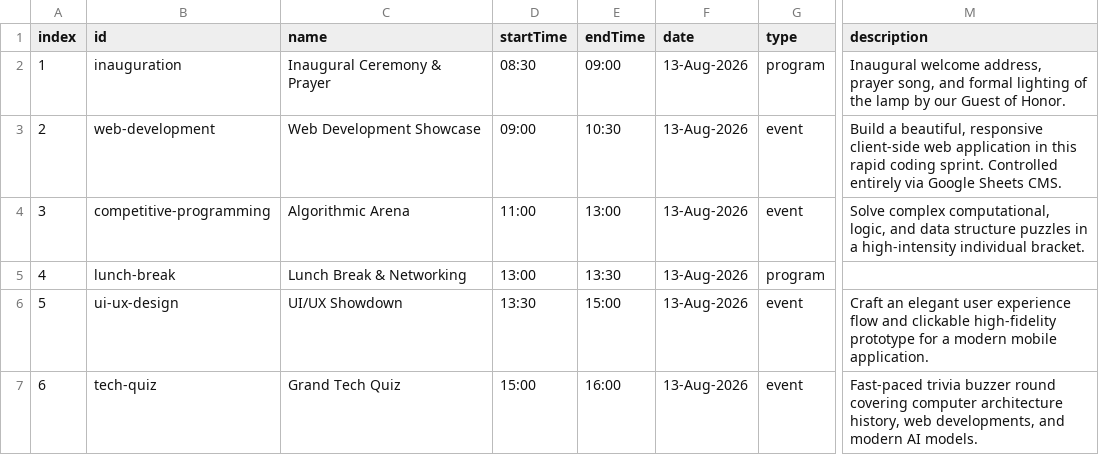
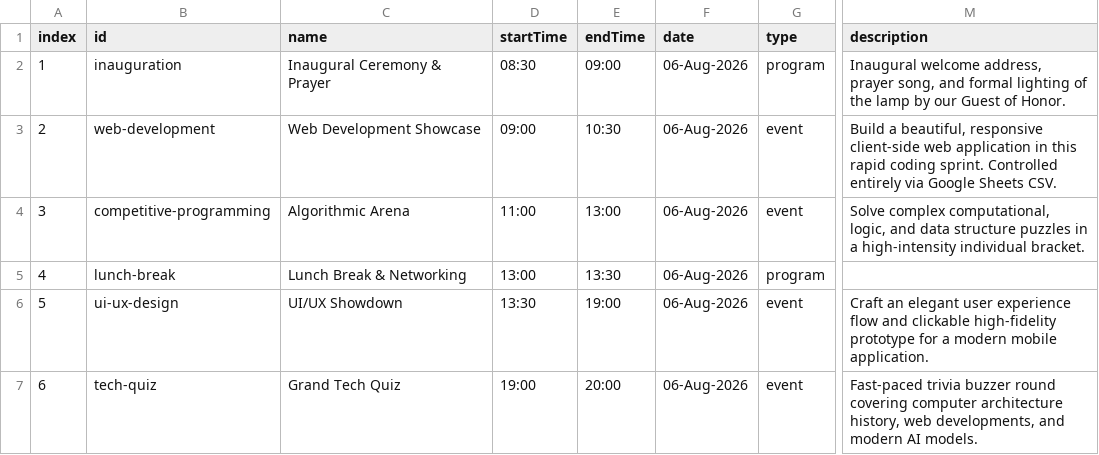
Before and after one commit to vickydecodes/helloworld2k26, a CSV file: demo_sheet.csv, drawn as a sheet; only a part is shown, gaps mark what is left out; the diff names each change by its address in the sheet, - before the commit and + after, or states it on an @@ line.

```diff
--- a/demo_sheet.csv
+++ b/demo_sheet.csv
-F2:F7 (date): 13-Aug-2026
+F2:F7 (date): 06-Aug-2026
-M3 (description): …Google Sheets CMS.
+M3 (description): …Google Sheets CSV.
-E6 (endTime): 15:00
+E6 (endTime): 19:00
-D7 (startTime): 15:00
+D7 (startTime): 19:00
-E7 (endTime): 16:00
+E7 (endTime): 20:00
```
Also changed, not shown: 15 other files.
